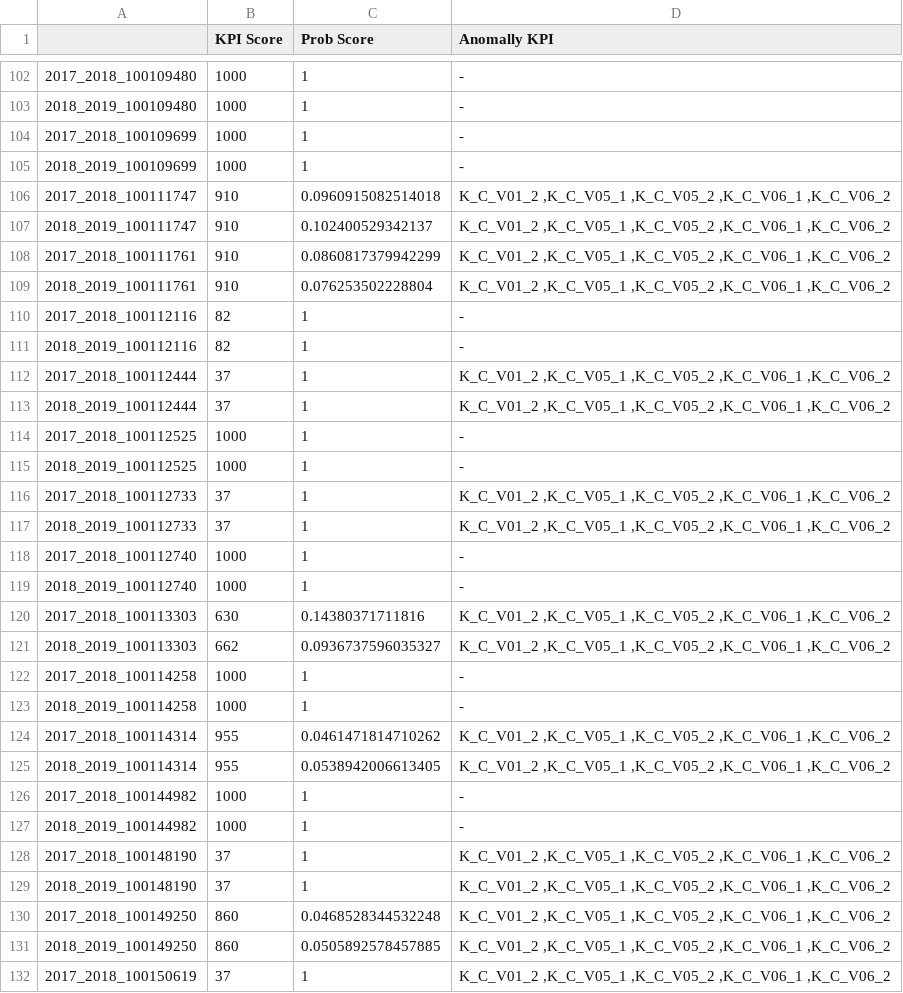
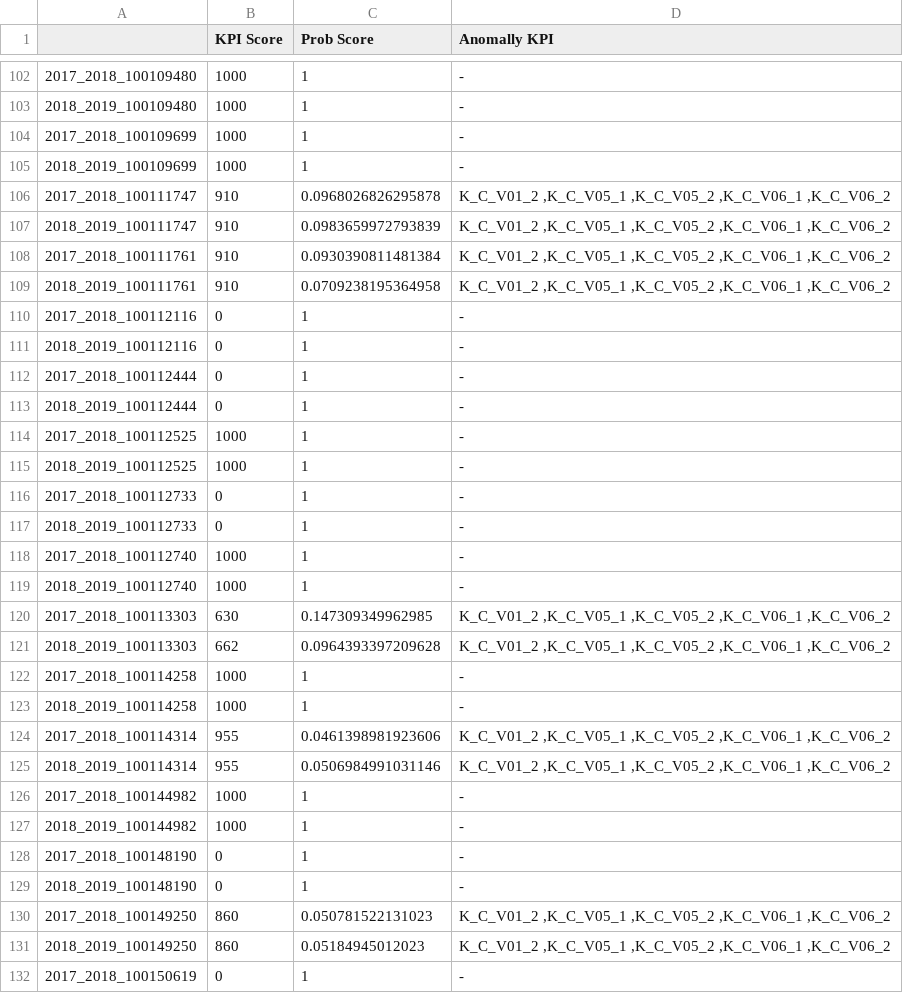
Before and after one commit to bayes-modeling/tfdbn, a CSV file: test.csv, drawn as a sheet; only a part is shown, gaps mark what is left out; the diff covers the shown part only.

```diff
--- a/test.csv
+++ b/test.csv
@@ -105,28 +105,28 @@
 "2018_2019_100109699","1000","1","-"
-"2017_2018_100111747","910","0.0960915082514018","K_C_V01_2 ,K_C_V05_1 ,K_C_V05_2 ,K_C_V06_1 ,K_C_V06_2"
-"2018_2019_100111747","910","0.102400529342137","K_C_V01_2 ,K_C_V05_1 ,K_C_V05_2 ,K_C_V06_1 ,K_C_V06_2"
-"2017_2018_100111761","910","0.0860817379942299","K_C_V01_2 ,K_C_V05_1 ,K_C_V05_2 ,K_C_V06_1 ,K_C_V06_2"
-"2018_2019_100111761","910","0.076253502228804","K_C_V01_2 ,K_C_V05_1 ,K_C_V05_2 ,K_C_V06_1 ,K_C_V06_2"
-"2017_2018_100112116","82","1","-"
-"2018_2019_100112116","82","1","-"
-"2017_2018_100112444","37","1","K_C_V01_2 ,K_C_V05_1 ,K_C_V05_2 ,K_C_V06_1 ,K_C_V06_2"
-"2018_2019_100112444","37","1","K_C_V01_2 ,K_C_V05_1 ,K_C_V05_2 ,K_C_V06_1 ,K_C_V06_2"
+"2017_2018_100111747","910","0.0968026826295878","K_C_V01_2 ,K_C_V05_1 ,K_C_V05_2 ,K_C_V06_1 ,K_C_V06_2"
+"2018_2019_100111747","910","0.0983659972793839","K_C_V01_2 ,K_C_V05_1 ,K_C_V05_2 ,K_C_V06_1 ,K_C_V06_2"
+"2017_2018_100111761","910","0.0930390811481384","K_C_V01_2 ,K_C_V05_1 ,K_C_V05_2 ,K_C_V06_1 ,K_C_V06_2"
+"2018_2019_100111761","910","0.0709238195364958","K_C_V01_2 ,K_C_V05_1 ,K_C_V05_2 ,K_C_V06_1 ,K_C_V06_2"
+"2017_2018_100112116","0","1","-"
+"2018_2019_100112116","0","1","-"
+"2017_2018_100112444","0","1","-"
+"2018_2019_100112444","0","1","-"
 "2017_2018_100112525","1000","1","-"
 "2018_2019_100112525","1000","1","-"
-"2017_2018_100112733","37","1","K_C_V01_2 ,K_C_V05_1 ,K_C_V05_2 ,K_C_V06_1 ,K_C_V06_2"
-"2018_2019_100112733","37","1","K_C_V01_2 ,K_C_V05_1 ,K_C_V05_2 ,K_C_V06_1 ,K_C_V06_2"
+"2017_2018_100112733","0","1","-"
+"2018_2019_100112733","0","1","-"
 "2017_2018_100112740","1000","1","-"
 "2018_2019_100112740","1000","1","-"
-"2017_2018_100113303","630","0.14380371711816","K_C_V01_2 ,K_C_V05_1 ,K_C_V05_2 ,K_C_V06_1 ,K_C_V06_2"
-"2018_2019_100113303","662","0.0936737596035327","K_C_V01_2 ,K_C_V05_1 ,K_C_V05_2 ,K_C_V06_1 ,K_C_V06_2"
+"2017_2018_100113303","630","0.147309349962985","K_C_V01_2 ,K_C_V05_1 ,K_C_V05_2 ,K_C_V06_1 ,K_C_V06_2"
+"2018_2019_100113303","662","0.0964393397209628","K_C_V01_2 ,K_C_V05_1 ,K_C_V05_2 ,K_C_V06_1 ,K_C_V06_2"
 "2017_2018_100114258","1000","1","-"
 "2018_2019_100114258","1000","1","-"
-"2017_2018_100114314","955","0.0461471814710262","K_C_V01_2 ,K_C_V05_1 ,K_C_V05_2 ,K_C_V06_1 ,K_C_V06_2"
-"2018_2019_100114314","955","0.0538942006613405","K_C_V01_2 ,K_C_V05_1 ,K_C_V05_2 ,K_C_V06_1 ,K_C_V06_2"
+"2017_2018_100114314","955","0.0461398981923606","K_C_V01_2 ,K_C_V05_1 ,K_C_V05_2 ,K_C_V06_1 ,K_C_V06_2"
+"2018_2019_100114314","955","0.0506984991031146","K_C_V01_2 ,K_C_V05_1 ,K_C_V05_2 ,K_C_V06_1 ,K_C_V06_2"
 "2017_2018_100144982","1000","1","-"
 "2018_2019_100144982","1000","1","-"
-"2017_2018_100148190","37","1","K_C_V01_2 ,K_C_V05_1 ,K_C_V05_2 ,K_C_V06_1 ,K_C_V06_2"
-"2018_2019_100148190","37","1","K_C_V01_2 ,K_C_V05_1 ,K_C_V05_2 ,K_C_V06_1 ,K_C_V06_2"
-"2017_2018_100149250","860","0.0468528344532248","K_C_V01_2 ,K_C_V05_1 ,K_C_V05_2 ,K_C_V06_1 ,K_C_V06_2"
-"2018_2019_100149250","860","0.0505892578457885","K_C_V01_2 ,K_C_V05_1 ,K_C_V05_2 ,K_C_V06_1 ,K_C_V06_2"
-"2017_2018_100150619","37","1","K_C_V01_2 ,K_C_V05_1 ,K_C_V05_2 ,K_C_V06_1 ,K_C_V06_2"
+"2017_2018_100148190","0","1","-"
+"2018_2019_100148190","0","1","-"
+"2017_2018_100149250","860","0.050781522131023","K_C_V01_2 ,K_C_V05_1 ,K_C_V05_2 ,K_C_V06_1 ,K_C_V06_2"
+"2018_2019_100149250","860","0.05184945012023","K_C_V01_2 ,K_C_V05_1 ,K_C_V05_2 ,K_C_V06_1 ,K_C_V06_2"
+"2017_2018_100150619","0","1","-"
```
Also changed, not shown: 123 edited cells elsewhere in this file, 14 other files.
